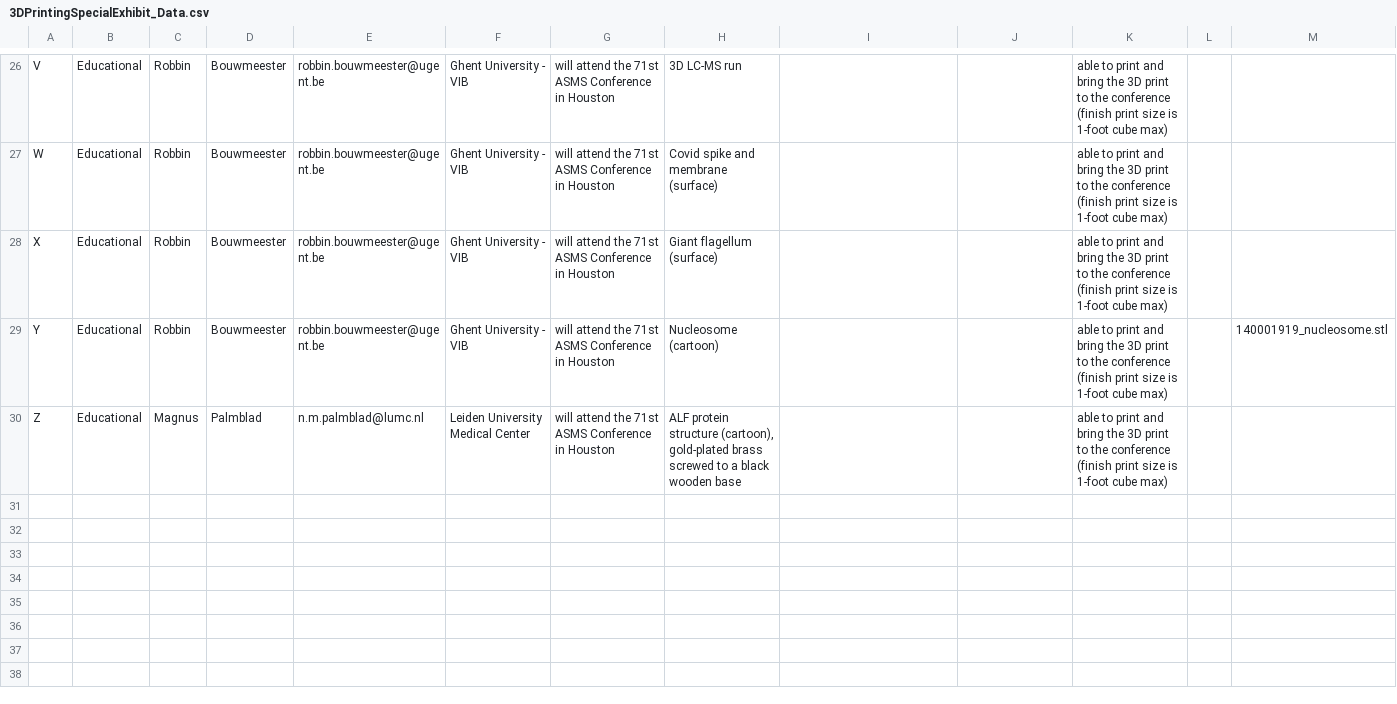
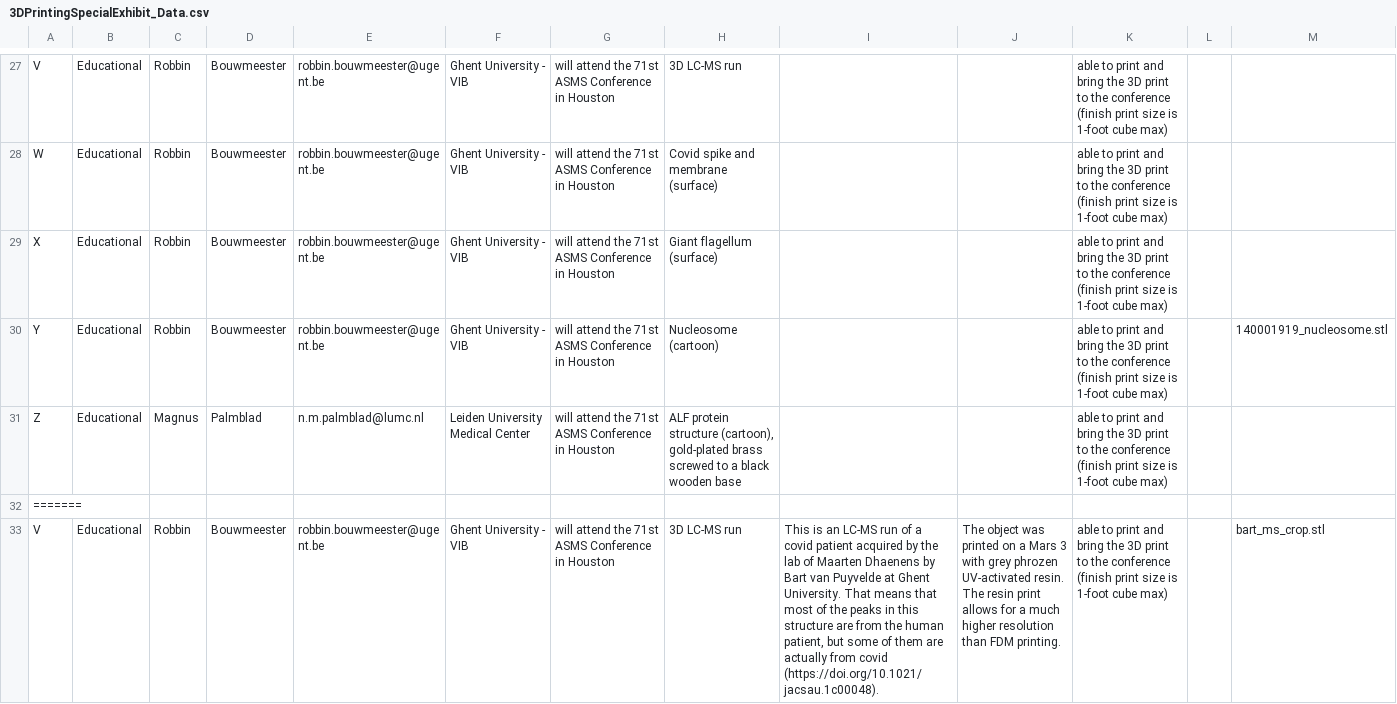
Before and after one commit to RobbinBouwmeester/ASMS2023_3Dprint, a CSV file: 3DPrintingSpecialExhibit_Data.csv, drawn as a sheet; only a part is shown, gaps mark what is left out; the diff covers the shown part only; the diff names each change by its address in the sheet, - before the commit and + after, or states it on an @@ line.

Commit message:
Added structures

```diff
--- a/3DPrintingSpecialExhibit_Data.csv
+++ b/3DPrintingSpecialExhibit_Data.csv
+row 32: =======
+row 33: V | Educational | Robbin | Bouwmeester | robbin.bouwmeester@ugent.be | Ghent University - VIB | will attend the 71st ASMS Conference in Houston | 3D LC-MS run | This is an LC-MS run of a covid patient acquired by the lab of Maarten Dhaenens by Bart van Puyvelde at Ghent University. That means that most of the peaks in this structure are from the human patient, but some of them are actually from covid (https://doi.org/10.1021/jacsau.1c00048). | The object was printed on a Mars 3 with grey phrozen UV-activated resin. The resin print allows for a much higher resolution than FDM printing. | able to print and bring the 3D print to the conference (finish print size is 1-foot cube max) |  | bart_ms_crop.stl
```
Also changed, not shown: 6 added rows elsewhere in this file, 3 other files.
